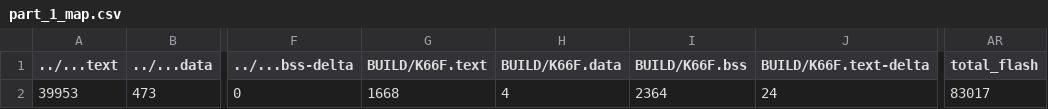
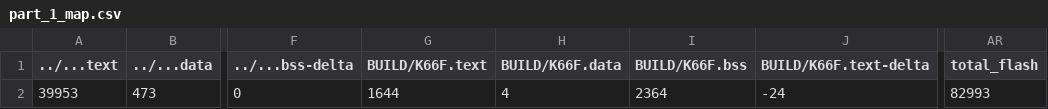
Before and after one commit to vivian1311/exam02, a CSV file: part_1/BUILD/K66F/GCC_ARM/part_1_map.csv, drawn as a sheet; only a part is shown, gaps mark what is left out; the diff names each change by its address in the sheet, - before the commit and + after, or states it on an @@ line.

```diff
--- a/part_1/BUILD/K66F/GCC_ARM/part_1_map.csv
+++ b/part_1/BUILD/K66F/GCC_ARM/part_1_map.csv
-G2 (BUILD/K66F.text): 1668
+G2 (BUILD/K66F.text): 1644
-J2 (BUILD/K66F.text-delta): 24
+J2 (BUILD/K66F.text-delta): -24
-AR2 (total_flash): 83017
+AR2 (total_flash): 82993
```
Also changed, not shown: 27 other files.
